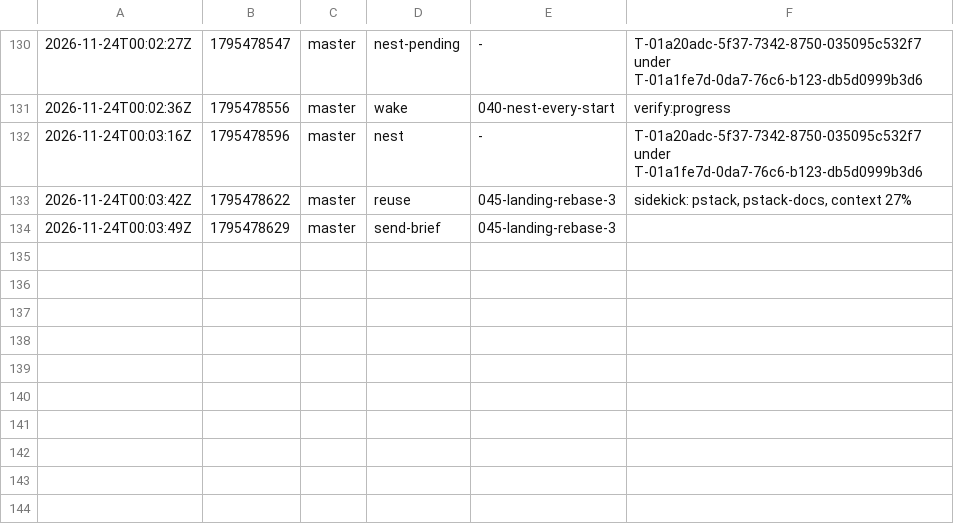
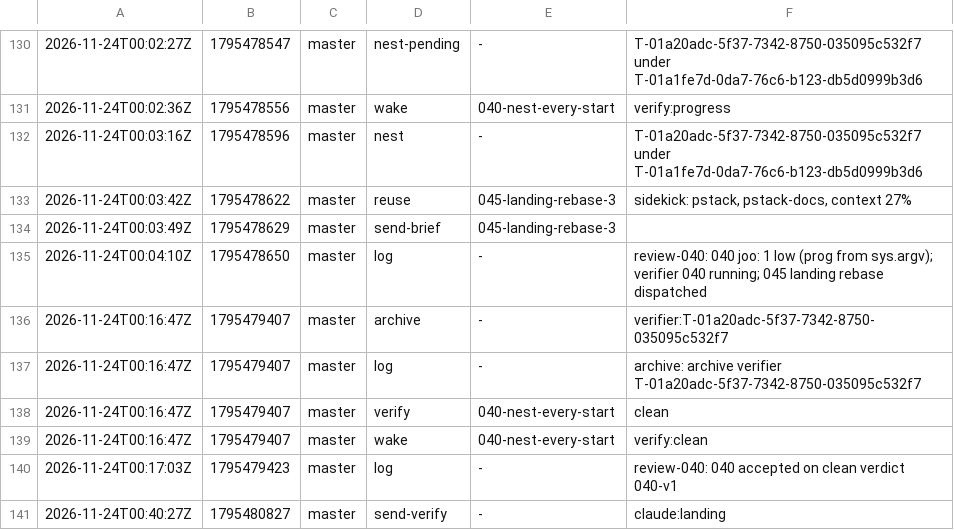
Before and after one commit to br1anchen/open-pstack, a TSV file: events/master-g3.tsv, drawn as a sheet; only a part is shown, gaps mark what is left out.

Commit message:
kitchen: master publishes 7 files
Co-authored-by: Brian Chen <brianchen8990@gmail.com>

```diff
--- a/events/master-g3.tsv
+++ b/events/master-g3.tsv
@@ -134 +134,8 @@
 2026-11-24T00:03:49Z	1795478629	master	send-brief	045-landing-rebase-3	
+2026-11-24T00:04:10Z	1795478650	master	log	-	review-040: 040 joo: 1 low (prog from sys.argv); verifier 040 running; 045 landing rebase dispatched
+2026-11-24T00:16:47Z	1795479407	master	archive	-	verifier:T-01a20adc-5f37-7342-8750-035095c532f7
+2026-11-24T00:16:47Z	1795479407	master	log	-	archive: archive verifier T-01a20adc-5f37-7342-8750-035095c532f7
+2026-11-24T00:16:47Z	1795479407	master	verify	040-nest-every-start	clean
+2026-11-24T00:16:47Z	1795479407	master	wake	040-nest-every-start	verify:clean
+2026-11-24T00:17:03Z	1795479423	master	log	-	review-040: 040 accepted on clean verdict 040-v1
+2026-11-24T00:40:27Z	1795480827	master	send-verify	-	claude:landing
```
Also changed, not shown: decisions.tsv, 5 other files.
